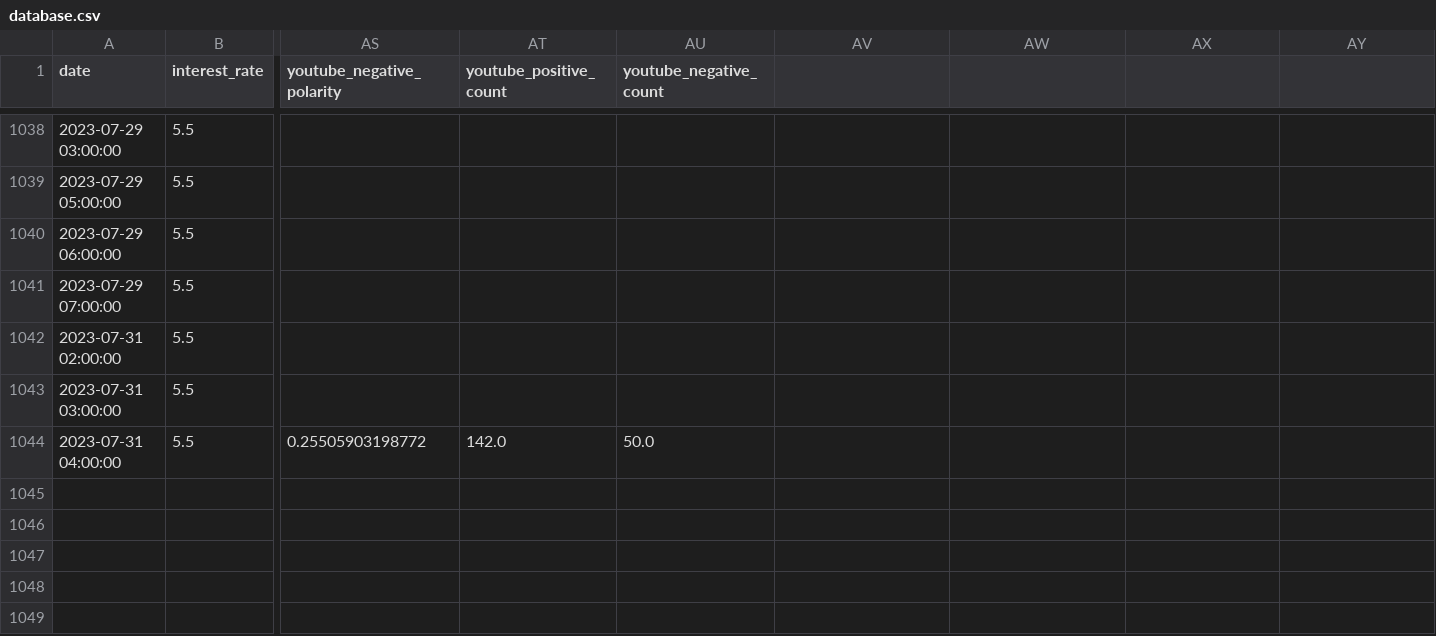
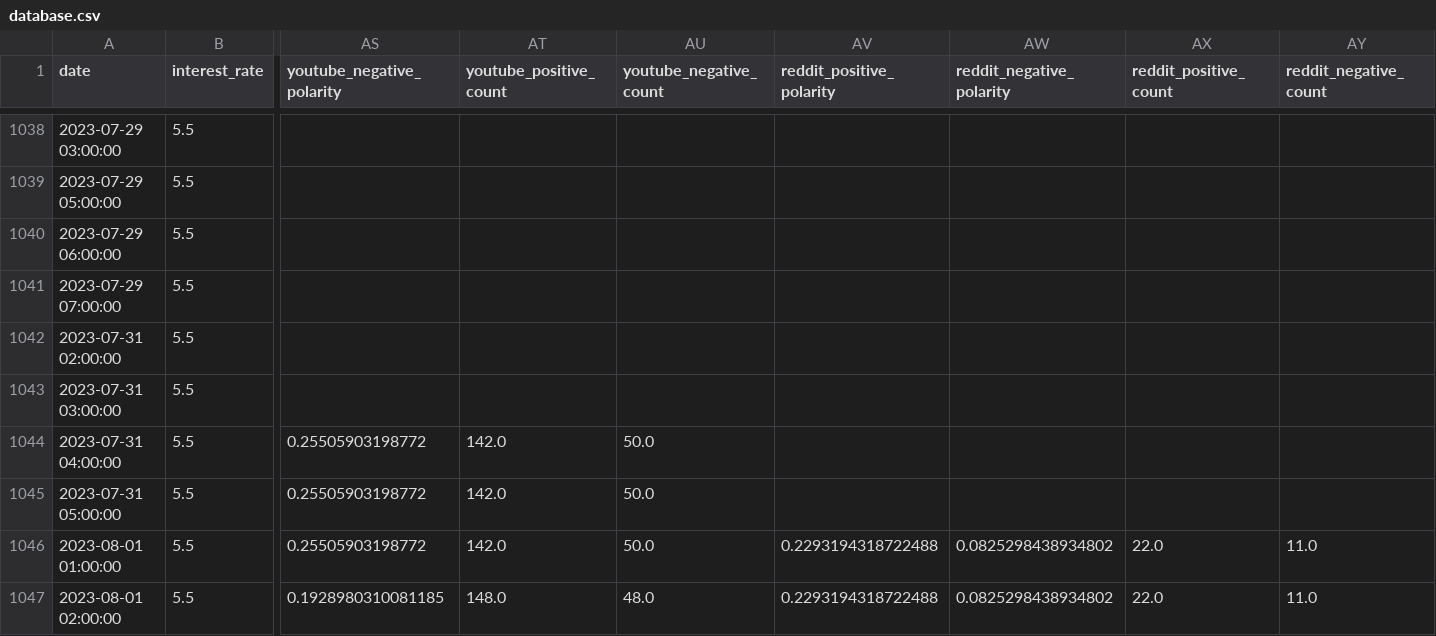
Before and after one commit to williamnordberg/adam_trader, a CSV file: data/database.csv, drawn as a sheet; only a part is shown, gaps mark what is left out; rows hold the shown columns only; the diff names each change by its address in the sheet, - before the commit and + after, or states it on an @@ line.

```diff
--- a/data/database.csv
+++ b/data/database.csv
-AV1: (empty)
+AV1: reddit_positive_polarity
-AW1: (empty)
+AW1: reddit_negative_polarity
-AX1: (empty)
+AX1: reddit_positive_count
-AY1: (empty)
+AY1: reddit_negative_count
+row 1045: 2023-07-31 05:00:00 | 5.5 | 0.25505903198772 | 142.0 | 50.0
+row 1046: 2023-08-01 01:00:00 | 5.5 | 0.25505903198772 | 142.0 | 50.0 | 0.2293194318722488 | 0.0825298438934802 | 22.0 | 11.0
+row 1047: 2023-08-01 02:00:00 | 5.5 | 0.1928980310081185 | 148.0 | 48.0 | 0.2293194318722488 | 0.0825298438934802 | 22.0 | 11.0
```
Also changed, not shown: data/bitcoin_rich_list2000.csv, data/dataset.csv, 8 other files.
